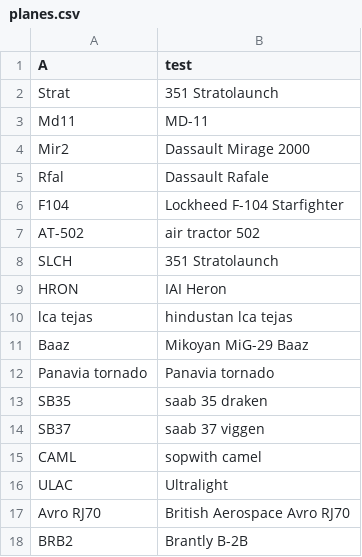
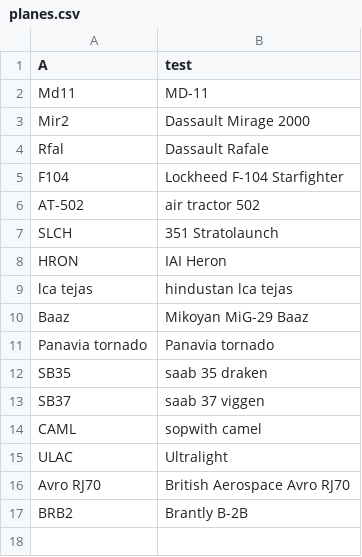
Before and after one commit to Jona-saltz/my-plane-tracker, a CSV file: planes.csv, drawn as a sheet; the diff names each change by its address in the sheet, - before the commit and + after, or states it on an @@ line.

Commit message:
Update planes.csv

```diff
--- a/planes.csv
+++ b/planes.csv
-row 2: Strat | 351 Stratolaunch
```
